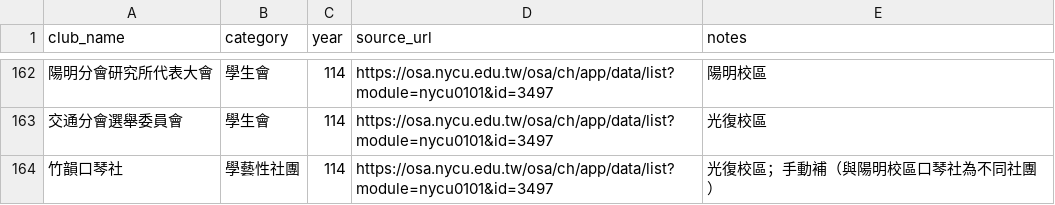
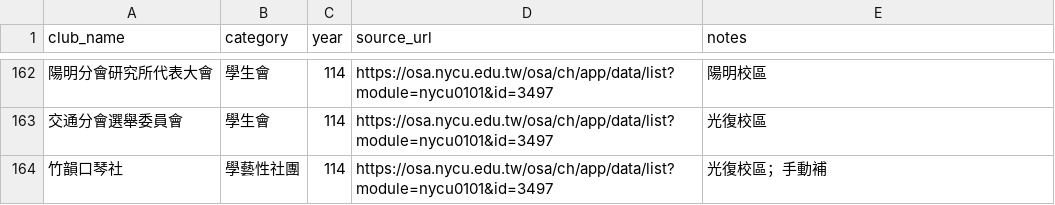
Before and after one commit to skyhong2002/chumei, a CSV file: data/sources/club_roster_nycu.csv, drawn as a sheet; only a part is shown, gaps mark what is left out; the diff names each change by its address in the sheet, - before the commit and + after, or states it on an @@ line.

```diff
--- a/data/sources/club_roster_nycu.csv
+++ b/data/sources/club_roster_nycu.csv
-E164 (notes): 光復校區；手動補（與陽明校區口琴社為不同社團）
+E164 (notes): 光復校區；手動補
```
Also changed, not shown: 13 other files.
